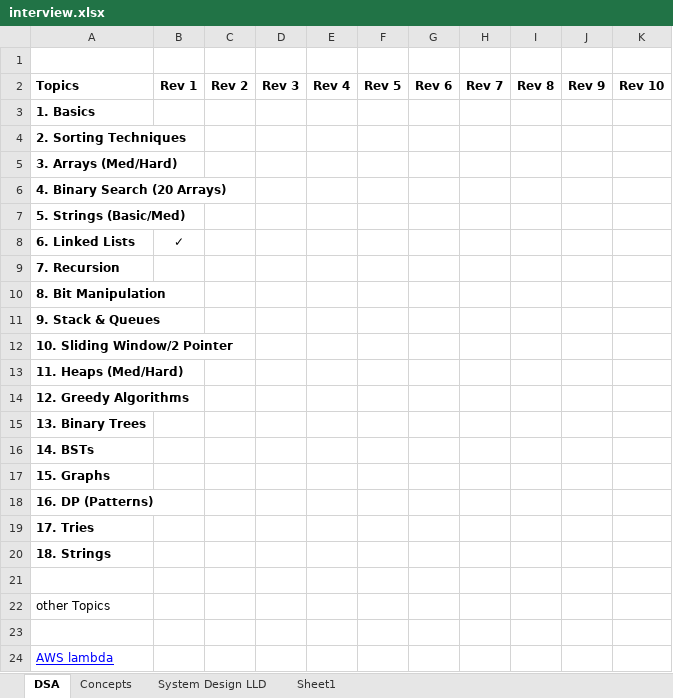
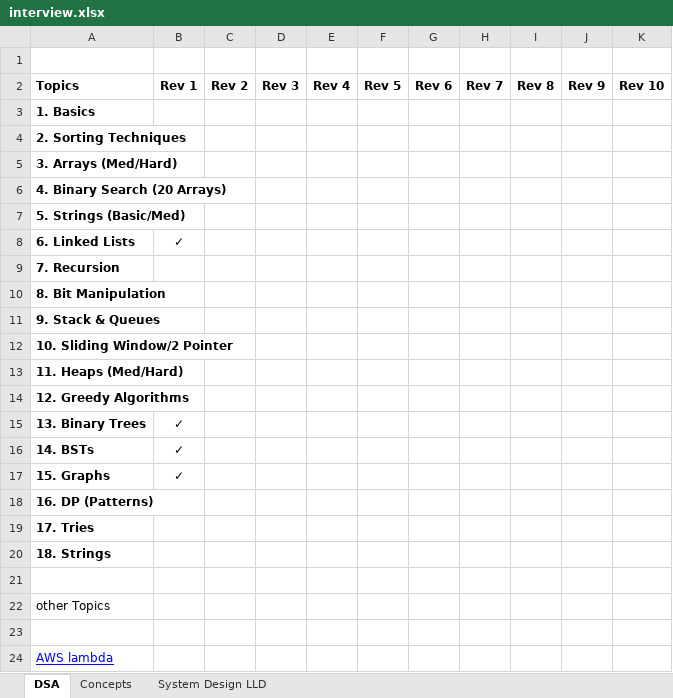
Before and after one commit to vimlesh-verma16/Interview-prep, an Excel workbook: interview.xlsx, sheet DSA, drawn as a sheet; values as stored, in another font and other column widths than the file's, no borders; the diff names each change by its address in the sheet, - before the commit and + after, or states it on an @@ line.

```diff
--- a/interview.xlsx (sheet DSA)
+++ b/interview.xlsx (sheet DSA)
-sheet tab: Sheet1
-B15:B17: (empty)
+B15:B17: ✓
```
Also changed, not shown: sheet System Design LLD, sheet Concepts, 6 other files.
